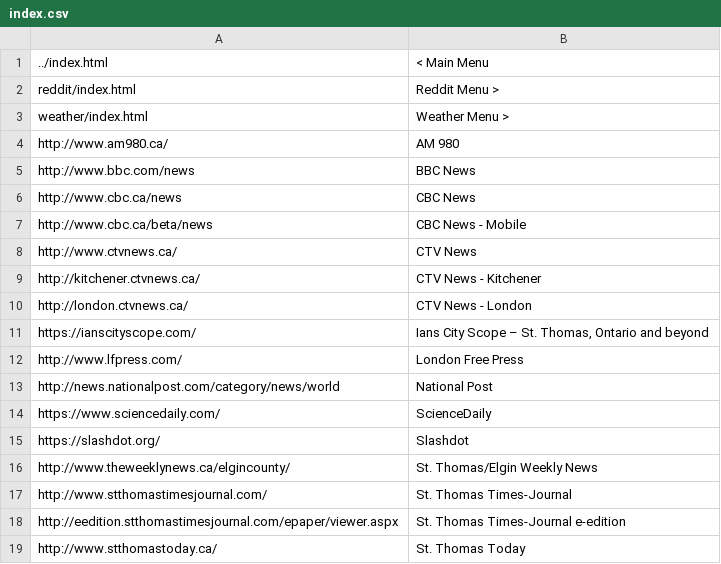
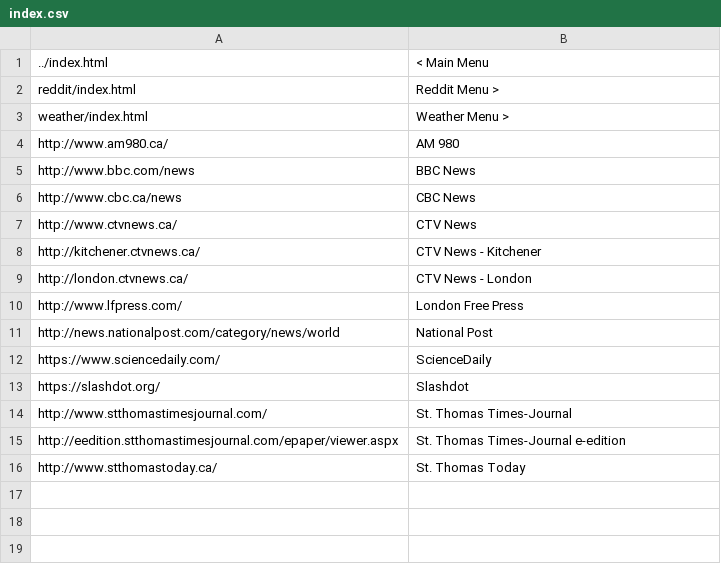
Before and after one commit to frharmsen/frharmsen.github.io, a CSV file: news/index.csv, drawn as a sheet; the diff names each change by its address in the sheet, - before the commit and + after, or states it on an @@ line.

Commit message:
Removed link to St. Thomas Weekly News.

```diff
--- a/news/index.csv
+++ b/news/index.csv
-row 7: http://www.cbc.ca/beta/news | CBC News - Mobile
-row 11: https://ianscityscope.com/ | Ians City Scope – St. Thomas, Ontario and beyond
-row 16: http://www.theweeklynews.ca/elgincounty/ | St. Thomas/Elgin Weekly News
```
Also changed, not shown: 1 other file.
